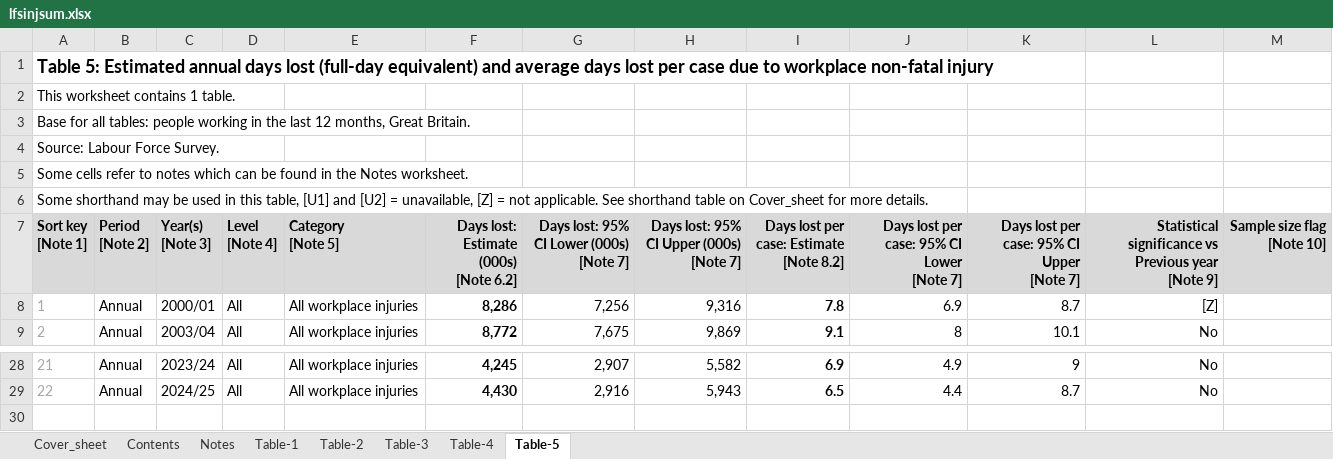
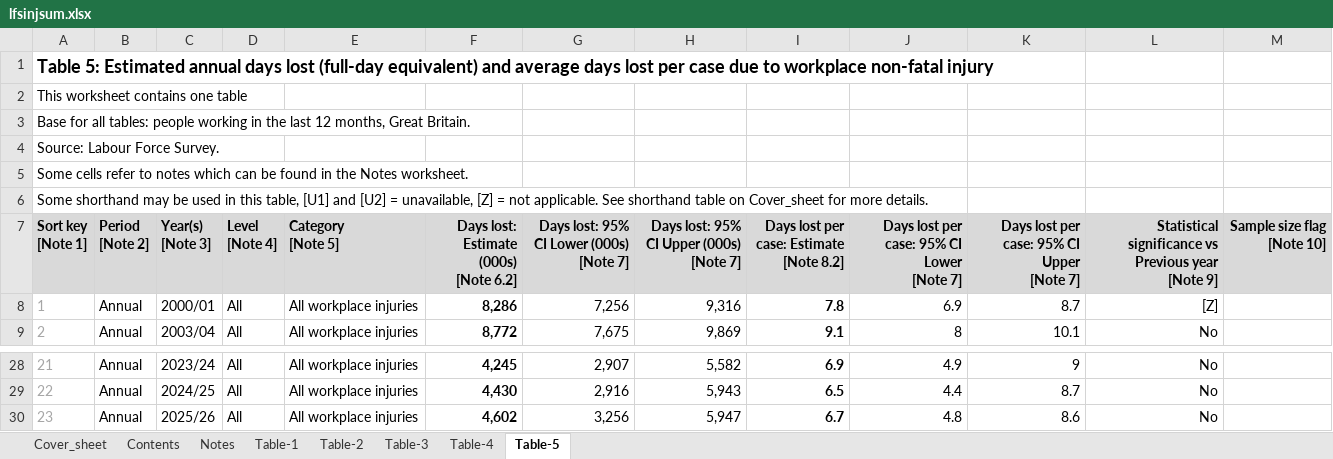
Before and after one commit to complyonsite/uk-construction-injury-statistics, an Excel workbook: sources/lfsinjsum.xlsx, sheet Table-5, drawn as a sheet; only a part is shown, gaps mark what is left out; values as stored, in another font and other column widths than the file's, no borders; table styles not drawn; the diff names each change by its address in the sheet, - before the commit and + after, or states it on an @@ line.

```diff
--- a/sources/lfsinjsum.xlsx (sheet Table-5)
+++ b/sources/lfsinjsum.xlsx (sheet Table-5)
@@ column A (Sort key [Note 1]) renumbered in row 2 @@
+row 30: 23 | Annual | 2025/26 | All | All workplace injuries | 4,602 | 3,256 | 5,947 | 6.7 | 4.8 | 8.6 | No
```
Also changed, not shown: sheet Table-3, sheet Table-4, sheet Table-2, sheet Table-1, sheet Cover_sheet, sheet Contents, 1 more sheet, sources/ridhist.xlsx, sources/ridind.xlsx, 29 other files.
